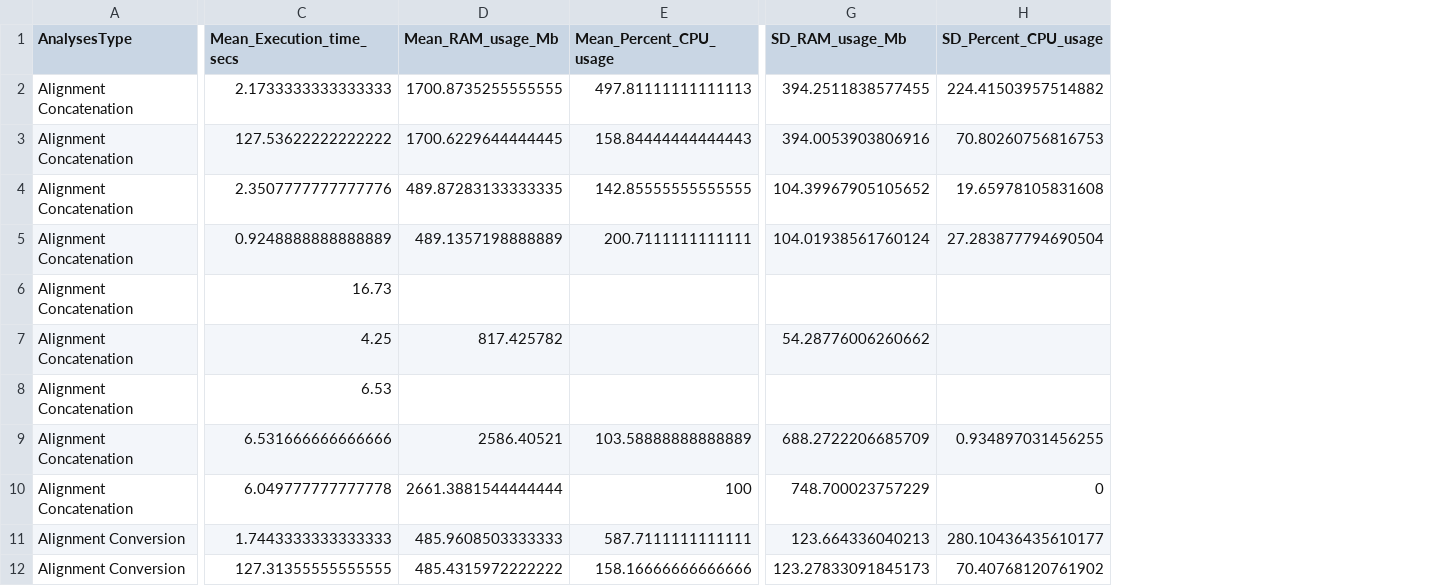
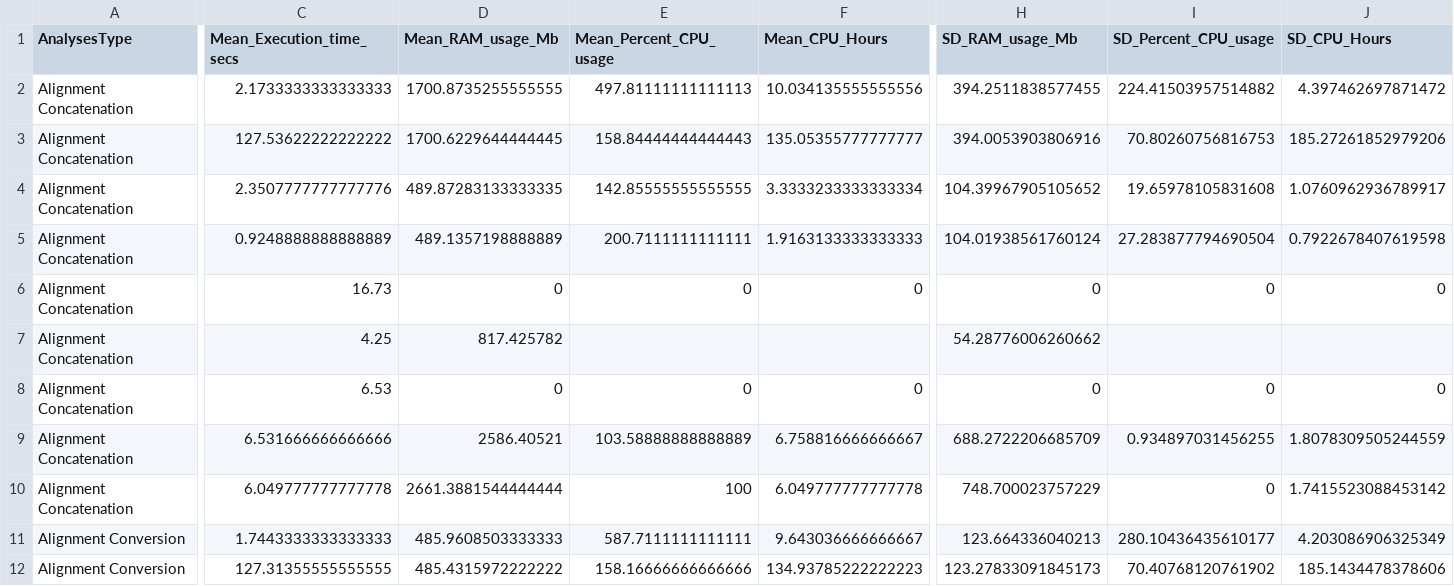
Before and after one commit to hhandika/segul-bench, a CSV file: results/mean_bench_by_analyses.csv, drawn as a sheet; only a part is shown, gaps mark what is left out; addresses are those after the commit; the diff covers the shown part only; the diff names each change by its address in the sheet, - before the commit and + after, or states it on an @@ line.

Commit message:
Use CPU hours instead of executing time.

```diff
--- a/results/mean_bench_by_analyses.csv
+++ b/results/mean_bench_by_analyses.csv
+column F (Mean_CPU_Hours), rows 2-12: 10.034135555555556 | 135.05355777777777 | 3.3333233333333334 | 1.9163133333333333 | 0 |  | 0 | 6.758816666666667 | 6.049777777777778 | 9.643036666666667 | 134.93785222222223
+column J (SD_CPU_Hours), rows 2-12: 4.397462697871472 | 185.27261852979206 | 1.0760962936789917 | 0.7922678407619598 | 0 |  | 0 | 1.8078309505244559 | 1.7415523088453142 | 4.203086906325349 | 185.1434478378606
-D6 (Mean_RAM_usage_Mb): (empty)
+D6 (Mean_RAM_usage_Mb): 0
-E6 (Mean_Percent_CPU_usage): (empty)
+E6 (Mean_Percent_CPU_usage): 0
-H6 (SD_RAM_usage_Mb): (empty)
+H6 (SD_RAM_usage_Mb): 0
-I6 (SD_Percent_CPU_usage): (empty)
+I6 (SD_Percent_CPU_usage): 0
-D8 (Mean_RAM_usage_Mb): (empty)
+D8 (Mean_RAM_usage_Mb): 0
-E8 (Mean_Percent_CPU_usage): (empty)
+E8 (Mean_Percent_CPU_usage): 0
-H8 (SD_RAM_usage_Mb): (empty)
+H8 (SD_RAM_usage_Mb): 0
-I8 (SD_Percent_CPU_usage): (empty)
+I8 (SD_Percent_CPU_usage): 0
```
Also changed, not shown: 32 edited cells elsewhere in this file, 5 other files.
